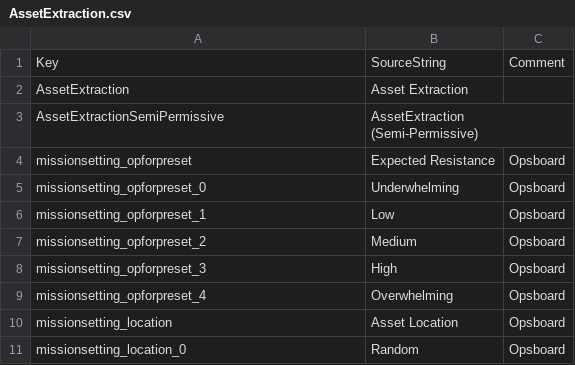
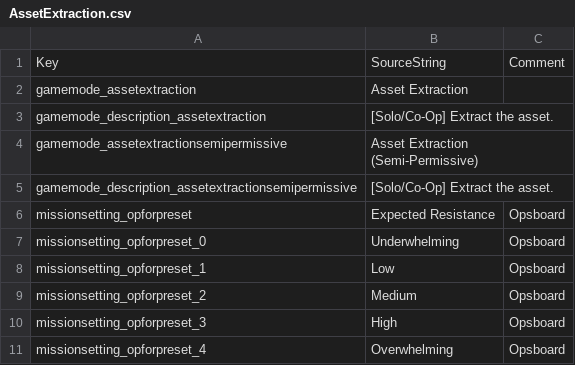
Before and after one commit to Bob-AT/workflow-test-repo, a CSV file: GroundBranch/Content/Localization/GroundBranch/en/AssetExtraction.csv, drawn as a sheet; only a part is shown; the shorter side is filled out with more unchanged rows.

```diff
--- a/GroundBranch/Content/Localization/GroundBranch/en/AssetExtraction.csv
+++ b/GroundBranch/Content/Localization/GroundBranch/en/AssetExtraction.csv
@@ -1,4 +1,6 @@
 Key,SourceString,Comment
-"AssetExtraction","Asset Extraction",""
-"AssetExtractionSemiPermissive","AssetExtraction (Semi-Permissive)",""
+"gamemode_assetextraction","Asset Extraction",""
+"gamemode_description_assetextraction","[Solo/Co-Op] Extract the asset.",""
+"gamemode_assetextractionsemipermissive","Asset Extraction (Semi-Permissive)",""
+"gamemode_description_assetextractionsemipermissive","[Solo/Co-Op] Extract the asset.",""
 "missionsetting_opforpreset","Expected Resistance","Opsboard"
```
Also changed, not shown: GroundBranch/Content/Localization/GroundBranch/en/BreakOut.csv, GroundBranch/Content/Localization/GroundBranch/en/BreakThrough.csv, 2 other files.
